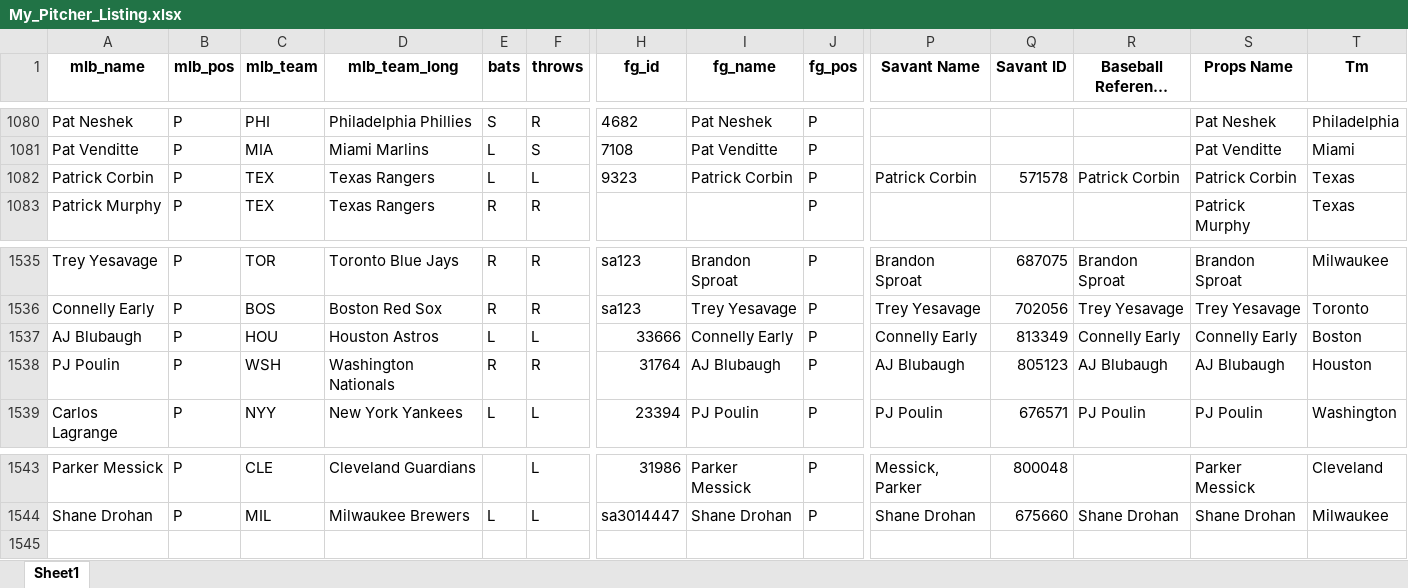
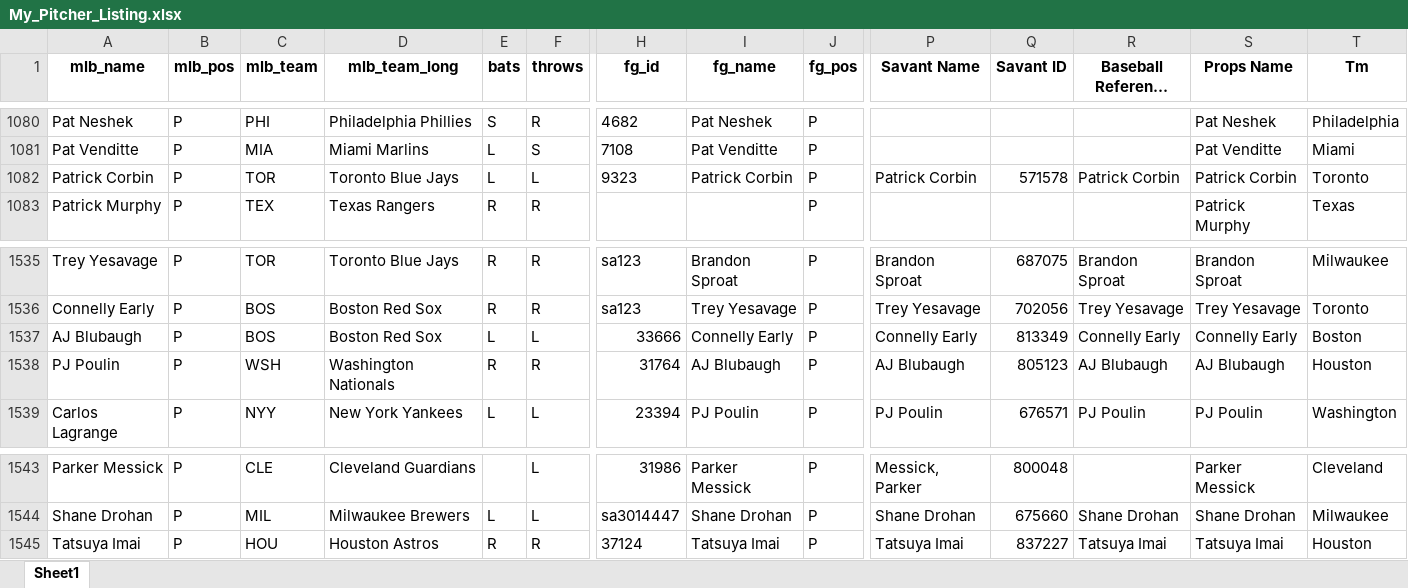
Before and after one commit to mtdewrocks/sports_analysis, an Excel workbook: data/My_Pitcher_Listing.xlsx, sheet Sheet1, drawn as a sheet; only a part is shown, gaps mark what is left out; long unchanged cells end in …; values as stored, in another font and other column widths than the file's, no borders; rows hold the shown columns only; the diff names each change by its address in the sheet, - before the commit and + after, or states it on an @@ line.

```diff
--- a/data/My_Pitcher_Listing.xlsx (sheet Sheet1)
+++ b/data/My_Pitcher_Listing.xlsx (sheet Sheet1)
-C1082 (mlb_team): TEX
+C1082 (mlb_team): TOR
-D1082 (mlb_team_long): Texas Rangers
+D1082 (mlb_team_long): Toronto Blue Jays
-T1082 (Tm): Texas
+T1082 (Tm): Toronto
-C1537 (mlb_team): HOU
+C1537 (mlb_team): BOS
-D1537 (mlb_team_long): Houston Astros
+D1537 (mlb_team_long): Boston Red Sox
+row 1545: Tatsuya Imai | P | HOU | Houston Astros | R | R | 37124 | Tatsuya Imai | P | Tatsuya Imai | 837227 | Tatsuya Imai | Tatsuya Imai | Houston
```
Also changed, not shown: data/current_day_hitters.xlsx.
